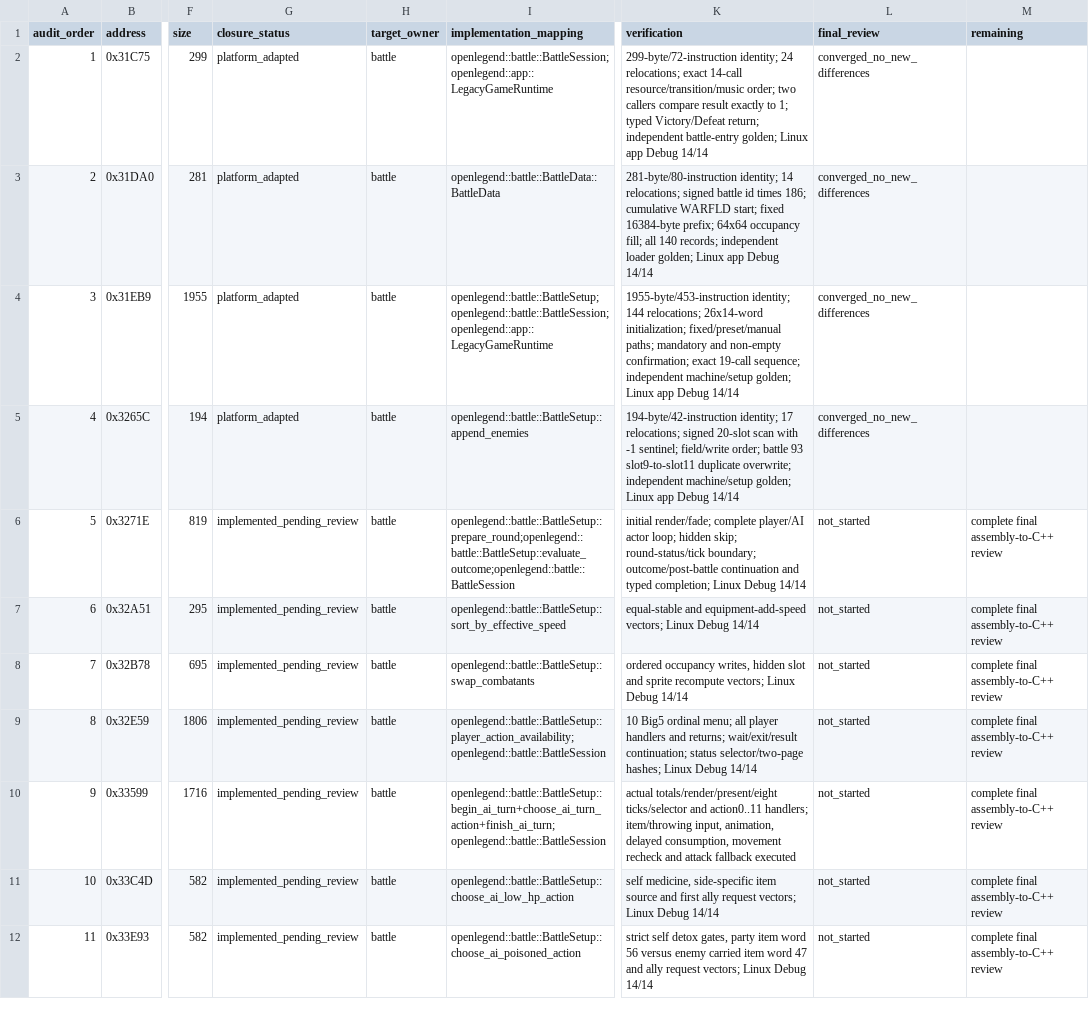
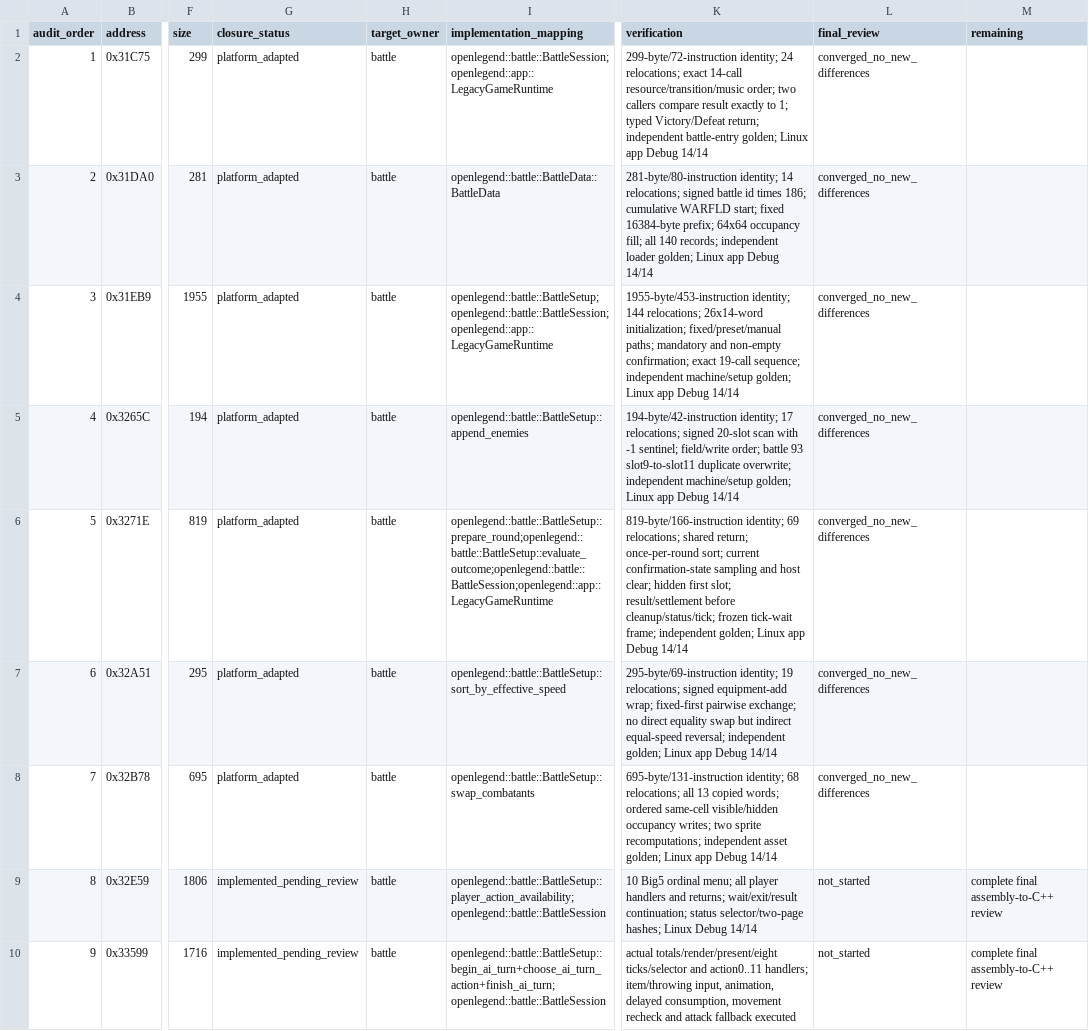
Before and after one commit to Ouroboros/OpenLegend, a TSV file: research/inventory/battle-closure.tsv, drawn as a sheet; only a part is shown, gaps mark what is left out; the shorter side is filled out with more unchanged rows; the diff names each change by its address in the sheet, - before the commit and + after, or states it on an @@ line.

```diff
--- a/research/inventory/battle-closure.tsv
+++ b/research/inventory/battle-closure.tsv
-G6:G8 (closure_status): implemented_pending_review
+G6:G8 (closure_status): platform_adapted
-I6 (implementation_mapping): openlegend::battle::BattleSetup::prepare_round;openlegend::battle::BattleSetup::evaluate_outcome;openlegend::battle::BattleSession
+I6 (implementation_mapping): openlegend::battle::BattleSetup::prepare_round;openlegend::battle::BattleSetup::evaluate_outcome;openlegend::battle::BattleSession;openlegend::app::LegacyGameRuntime
-K6 (verification): initial render/fade; complete player/AI actor loop; hidden skip; round-status/tick boundary; outcome/post-battle continuation and typed completion; Linux Debug 14/14
+K6 (verification): 819-byte/166-instruction identity; 69 relocations; shared return; once-per-round sort; current confirmation-state sampling and host clear; hidden first slot; result/settlement before cleanup/status/tick; frozen tick-wait frame; independent golden; Linux app Debug 14/14
-L6:L8 (final_review): not_started
+L6:L8 (final_review): converged_no_new_differences
-M6:M8 (remaining): complete final assembly-to-C++ review
+M6:M8 (remaining): (empty)
-K7 (verification): equal-stable and equipment-add-speed vectors; Linux Debug 14/14
+K7 (verification): 295-byte/69-instruction identity; 19 relocations; signed equipment-add wrap; fixed-first pairwise exchange; no direct equality swap but indirect equal-speed reversal; independent golden; Linux app Debug 14/14
-K8 (verification): ordered occupancy writes, hidden slot and sprite recompute vectors; Linux Debug 14/14
+K8 (verification): 695-byte/131-instruction identity; 68 relocations; all 13 copied words; ordered same-cell visible/hidden occupancy writes; two sprite recomputations; independent asset golden; Linux app Debug 14/14
```
Also changed, not shown: 16 other files.
